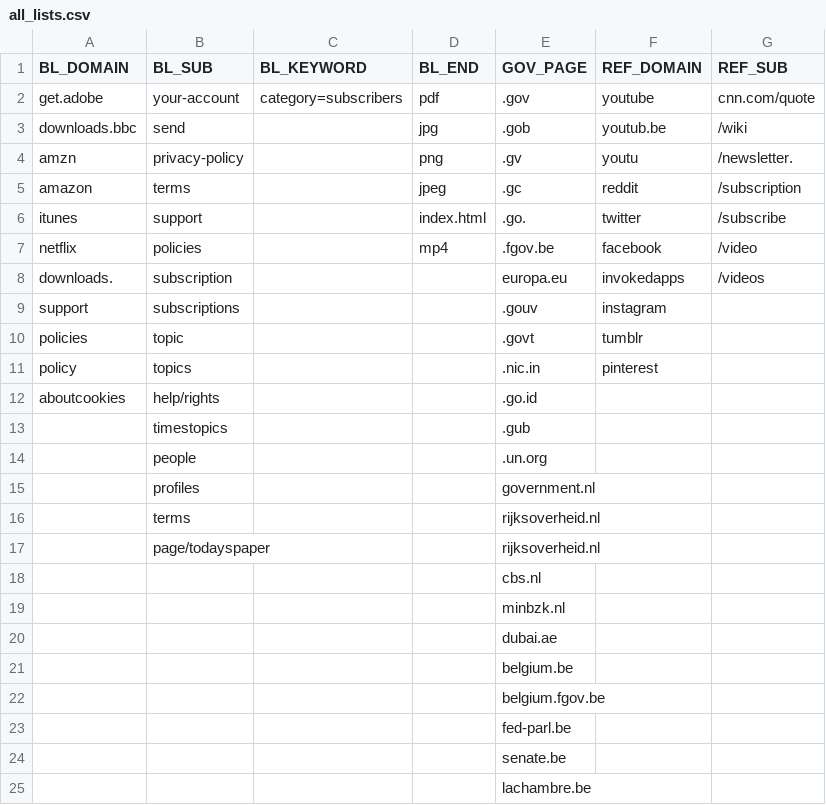
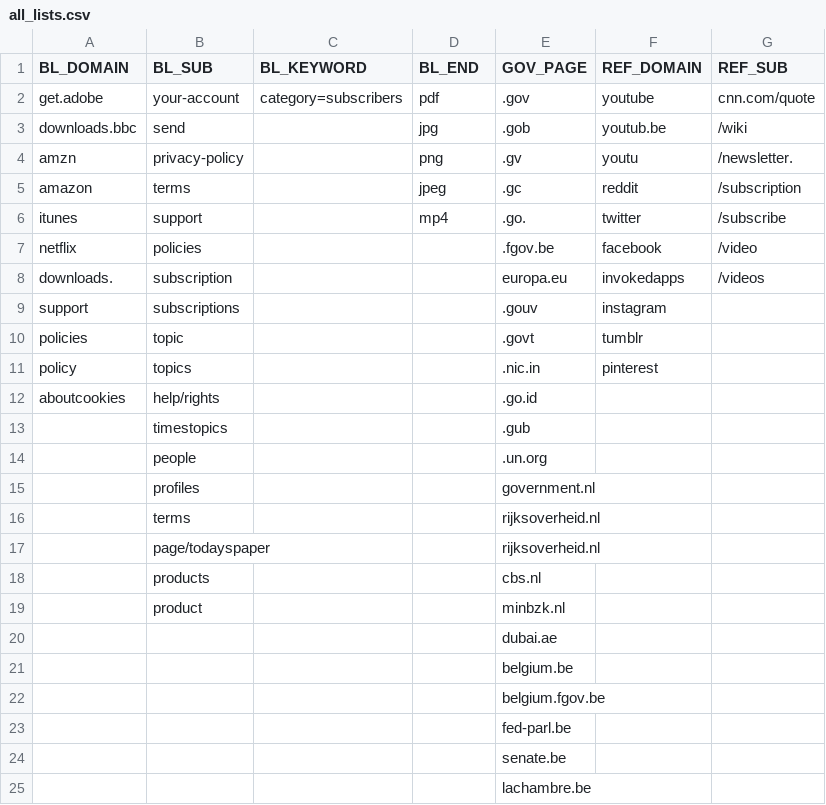
Before and after one commit to margoseltzer/article-scraping, a CSV file: src/utils/url_classifier/all_lists.csv, drawn as a sheet; only a part is shown.

Commit message:
fixed classifier

```diff
--- a/src/utils/url_classifier/all_lists.csv
+++ b/src/utils/url_classifier/all_lists.csv
@@ -5,4 +5,4 @@ amzn,privacy-policy,,png,.gv,youtu,/newsletter.
 amazon,terms,,jpeg,.gc,reddit,/subscription
-itunes,support,,index.html,.go.,twitter,/subscribe
-netflix,policies,,mp4,.fgov.be,facebook,/video
+itunes,support,,mp4,.go.,twitter,/subscribe
+netflix,policies,,,.fgov.be,facebook,/video
 downloads.,subscription,,,europa.eu,invokedapps,/videos
@@ -17,4 +17,4 @@ aboutcookies,help/rights,,,.go.id,,
 ,page/todayspaper,,,rijksoverheid.nl,,
-,,,,cbs.nl,,
-,,,,minbzk.nl,,
+,products,,,cbs.nl,,
+,product,,,minbzk.nl,,
 ,,,,dubai.ae,,
```
Also changed, not shown: data/data_from_Kaggle.csv, 2 other files.
